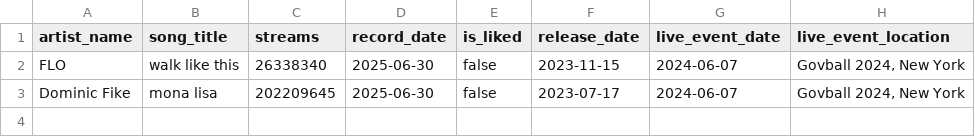
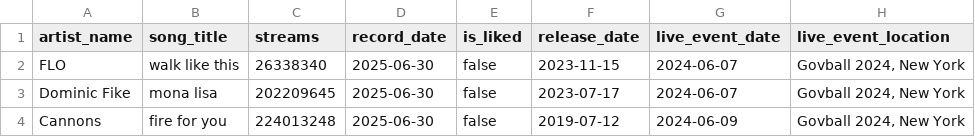
Before and after one commit to Yc2034/MusicTracker, a CSV file: server/prisma/data/songs-other.csv, drawn as a sheet; the diff names each change by its address in the sheet, - before the commit and + after, or states it on an @@ line.

```diff
--- a/server/prisma/data/songs-other.csv
+++ b/server/prisma/data/songs-other.csv
+row 4: Cannons | fire for you | 224013248 | 2025-06-30 | false | 2019-07-12 | 2024-06-09 | Govball 2024, New York
```
Also changed, not shown: server/prisma/data/songs-weeknd.csv, 2 other files.
